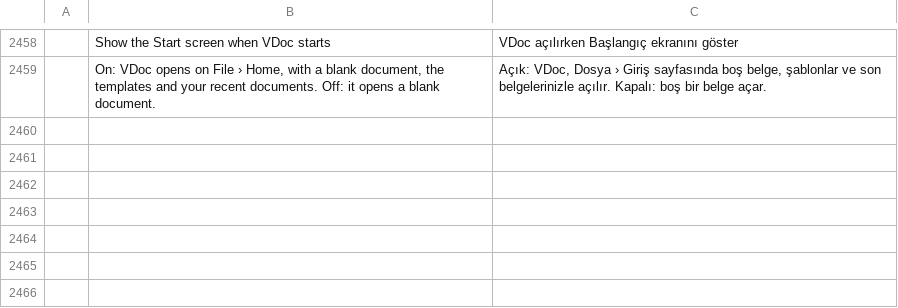
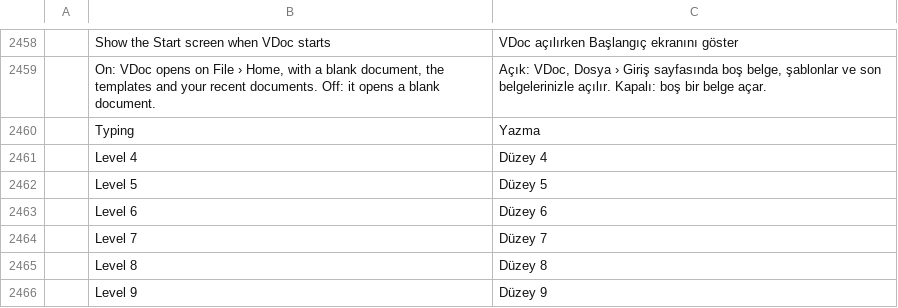
Before and after one commit to vyntaris/vdoc-old, a TSV file: crates/ui-egui/src/i18n/tr.tsv, drawn as a sheet; only a part is shown, gaps mark what is left out; the diff names each change by its address in the sheet, - before the commit and + after, or states it on an @@ line.

```diff
--- a/crates/ui-egui/src/i18n/tr.tsv
+++ b/crates/ui-egui/src/i18n/tr.tsv
+row 2460:  | Typing | Yazma
+row 2461:  | Level 4 | Düzey 4
+row 2462:  | Level 5 | Düzey 5
+row 2463:  | Level 6 | Düzey 6
+row 2464:  | Level 7 | Düzey 7
+row 2465:  | Level 8 | Düzey 8
+row 2466:  | Level 9 | Düzey 9
```
Also changed, not shown: crates/ui-egui/src/i18n/bg.tsv, crates/ui-egui/src/i18n/ru.tsv, 2 other files.
